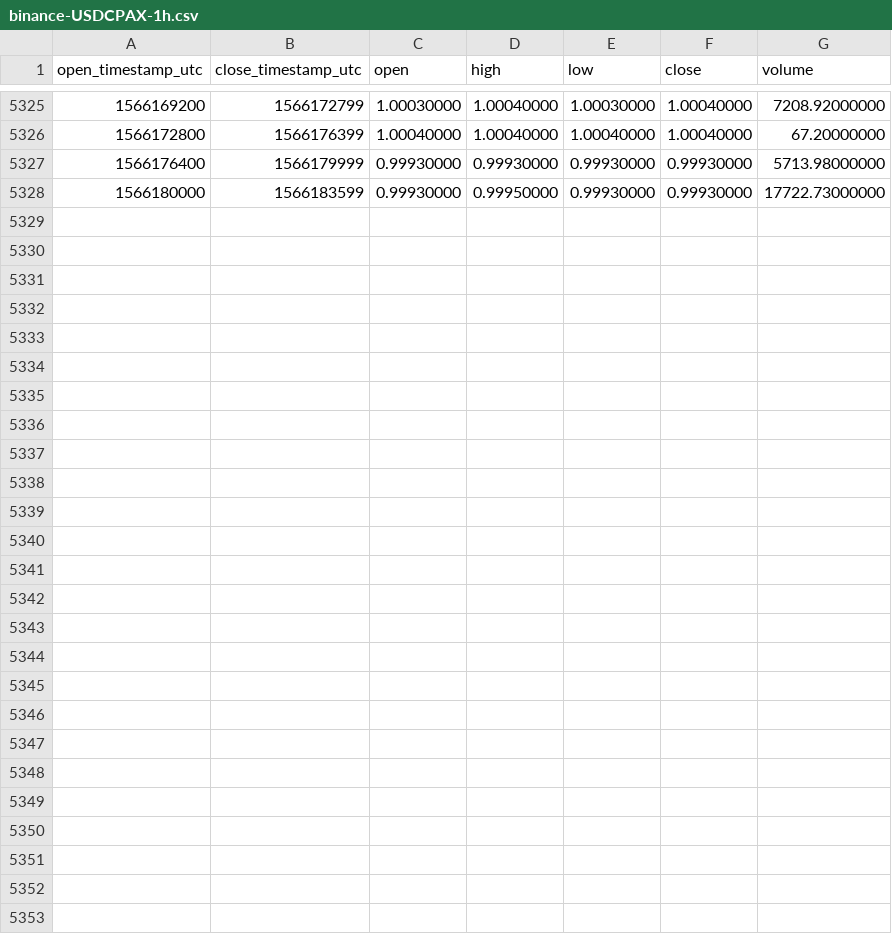
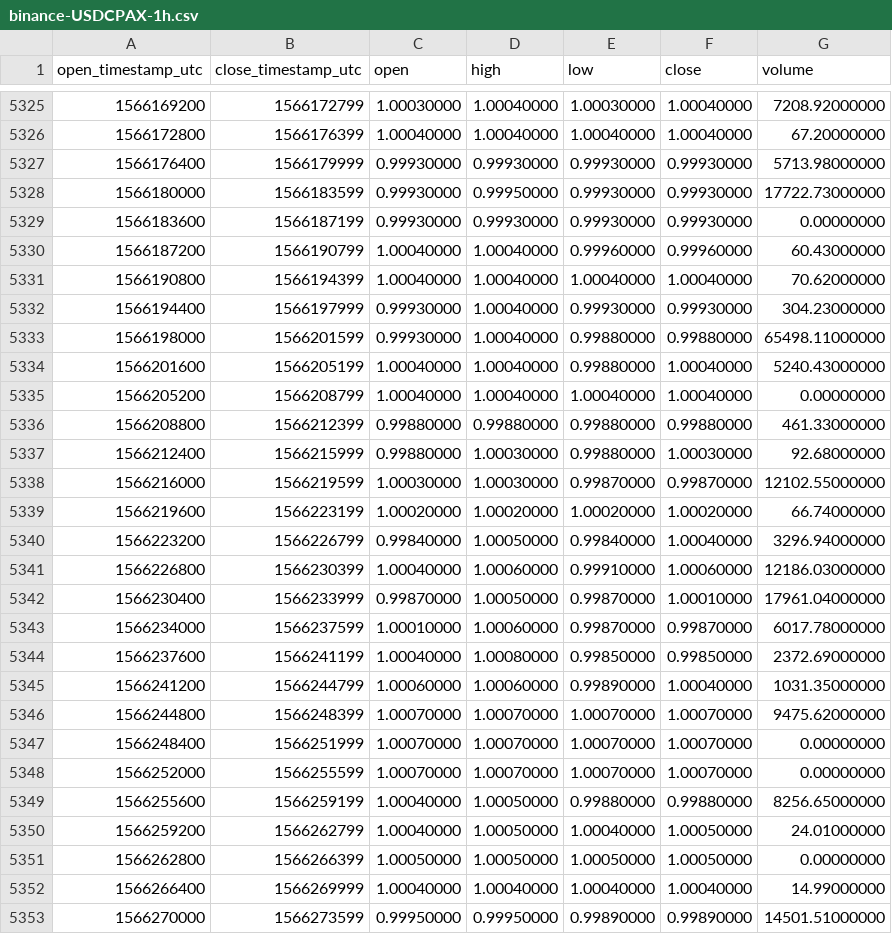
Before and after one commit to cryptobigbro/binance-USDCPAX, a CSV file: binance-USDCPAX-1h.csv, drawn as a sheet; only a part is shown, gaps mark what is left out.

Commit message:
Update OHLCV data.

```diff
--- a/binance-USDCPAX-1h.csv
+++ b/binance-USDCPAX-1h.csv
@@ -5328 +5328,26 @@ open_timestamp_utc,close_timestamp_utc,open,high,low,close,volume
 1566180000,1566183599,0.99930000,0.99950000,0.99930000,0.99930000,17722.73000000
+1566183600,1566187199,0.99930000,0.99930000,0.99930000,0.99930000,0.00000000
+1566187200,1566190799,1.00040000,1.00040000,0.99960000,0.99960000,60.43000000
+1566190800,1566194399,1.00040000,1.00040000,1.00040000,1.00040000,70.62000000
+1566194400,1566197999,0.99930000,1.00040000,0.99930000,0.99930000,304.23000000
+1566198000,1566201599,0.99930000,1.00040000,0.99880000,0.99880000,65498.11000000
+1566201600,1566205199,1.00040000,1.00040000,0.99880000,1.00040000,5240.43000000
+1566205200,1566208799,1.00040000,1.00040000,1.00040000,1.00040000,0.00000000
+1566208800,1566212399,0.99880000,0.99880000,0.99880000,0.99880000,461.33000000
+1566212400,1566215999,0.99880000,1.00030000,0.99880000,1.00030000,92.68000000
+1566216000,1566219599,1.00030000,1.00030000,0.99870000,0.99870000,12102.55000000
+1566219600,1566223199,1.00020000,1.00020000,1.00020000,1.00020000,66.74000000
+1566223200,1566226799,0.99840000,1.00050000,0.99840000,1.00040000,3296.94000000
+1566226800,1566230399,1.00040000,1.00060000,0.99910000,1.00060000,12186.03000000
+1566230400,1566233999,0.99870000,1.00050000,0.99870000,1.00010000,17961.04000000
+1566234000,1566237599,1.00010000,1.00060000,0.99870000,0.99870000,6017.78000000
+1566237600,1566241199,1.00040000,1.00080000,0.99850000,0.99850000,2372.69000000
+1566241200,1566244799,1.00060000,1.00060000,0.99890000,1.00040000,1031.35000000
+1566244800,1566248399,1.00070000,1.00070000,1.00070000,1.00070000,9475.62000000
+1566248400,1566251999,1.00070000,1.00070000,1.00070000,1.00070000,0.00000000
+1566252000,1566255599,1.00070000,1.00070000,1.00070000,1.00070000,0.00000000
+1566255600,1566259199,1.00040000,1.00050000,0.99880000,0.99880000,8256.65000000
+1566259200,1566262799,1.00040000,1.00050000,1.00040000,1.00050000,24.01000000
+1566262800,1566266399,1.00050000,1.00050000,1.00050000,1.00050000,0.00000000
+1566266400,1566269999,1.00040000,1.00040000,1.00040000,1.00040000,14.99000000
+1566270000,1566273599,0.99950000,0.99950000,0.99890000,0.99890000,14501.51000000
```
Also changed, not shown: binance-USDCPAX-1d.csv.
